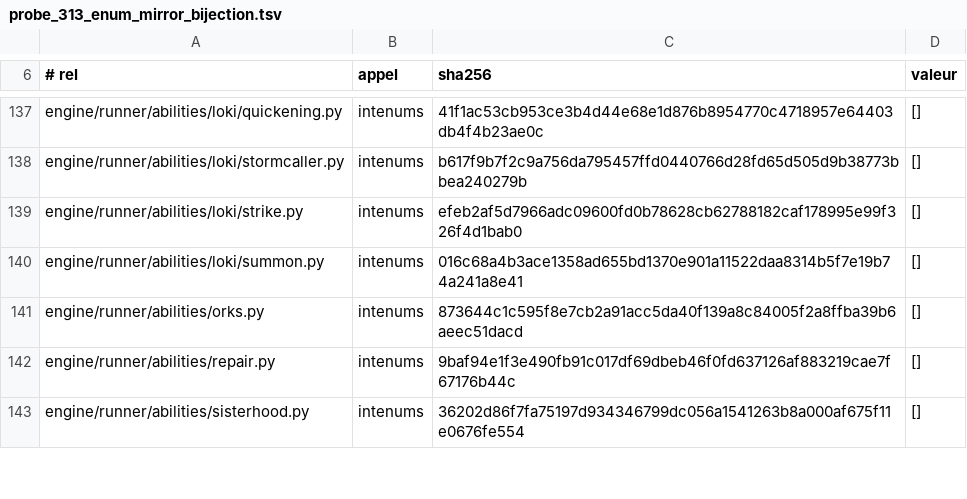
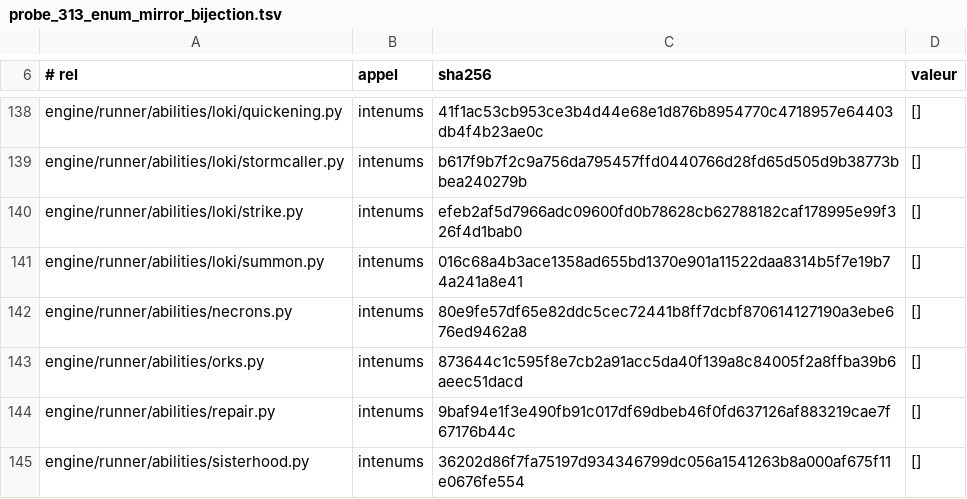
Before and after one commit to NicolasVautrin/tacticus-tools, a TSV file: scripts/cliquets-cache/probe_313_enum_mirror_bijection.tsv, drawn as a sheet; only a part is shown, gaps mark what is left out; the diff covers the shown part only.

```diff
--- a/scripts/cliquets-cache/probe_313_enum_mirror_bijection.tsv
+++ b/scripts/cliquets-cache/probe_313_enum_mirror_bijection.tsv
@@ -140,2 +141,3 @@ engine/runner/abilities/loki/strike.py	intenums	efeb2af5d7966adc09600fd0b78628cb
 engine/runner/abilities/loki/summon.py	intenums	016c68a4b3ace1358ad655bd1370e901a11522daa8314b5f7e19b74a241a8e41	[]
+engine/runner/abilities/necrons.py	intenums	80e9fe57df65e82ddc5cec72441b8ff7dcbf870614127190a3ebe676ed9462a8	[]
 engine/runner/abilities/orks.py	intenums	873644c1c595f8e7cb2a91acc5da40f139a8c84005f2a8ffba39b6aeec51dacd	[]
```
Also changed, not shown: 7 added rows and 50 edited cells elsewhere in this file, scripts/cliquets-cache/probe_270r4r2_import_en_premier.tsv, 29 other files.
